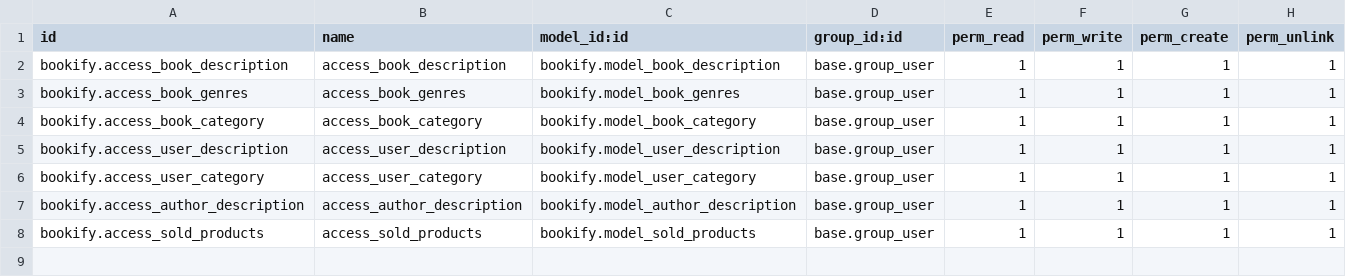
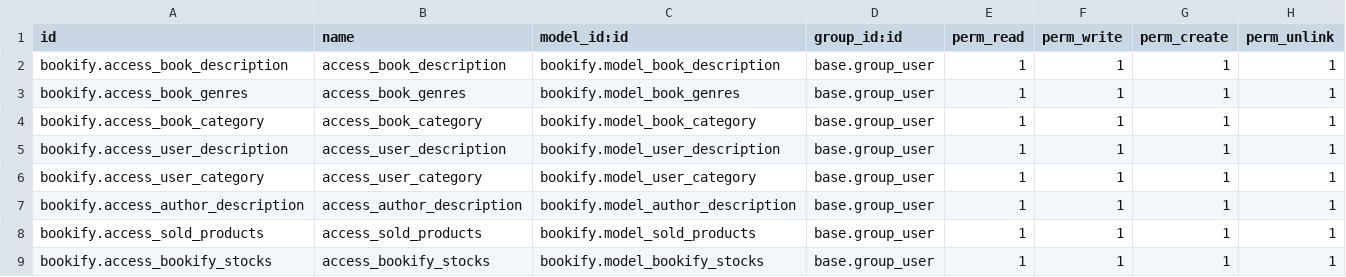
Before and after one commit to adsh-odoo/Bookify, a CSV file: bookify/security/ir.model.access.csv, drawn as a sheet.

Commit message:
Adding the stcks model and makinf its views and adding some constraints int it

```diff
--- a/bookify/security/ir.model.access.csv
+++ b/bookify/security/ir.model.access.csv
@@ -8 +8,2 @@ bookify.access_author_description,access_author_description,bookify.model_author
 bookify.access_sold_products,access_sold_products,bookify.model_sold_products,base.group_user,1,1,1,1
+bookify.access_bookify_stocks,access_bookify_stocks,bookify.model_bookify_stocks,base.group_user,1,1,1,1
```
Also changed, not shown: 9 other files.
